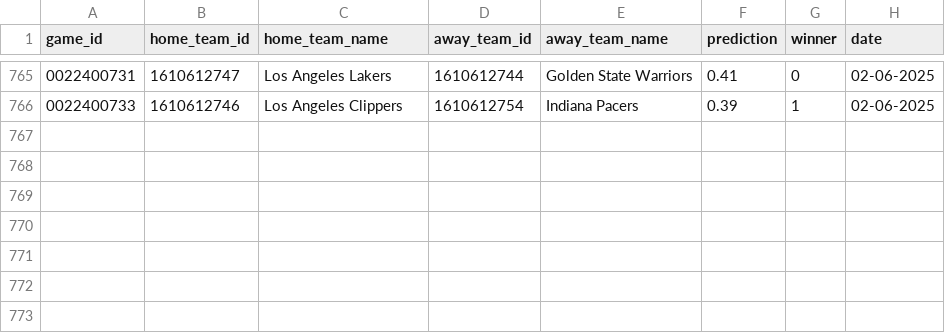
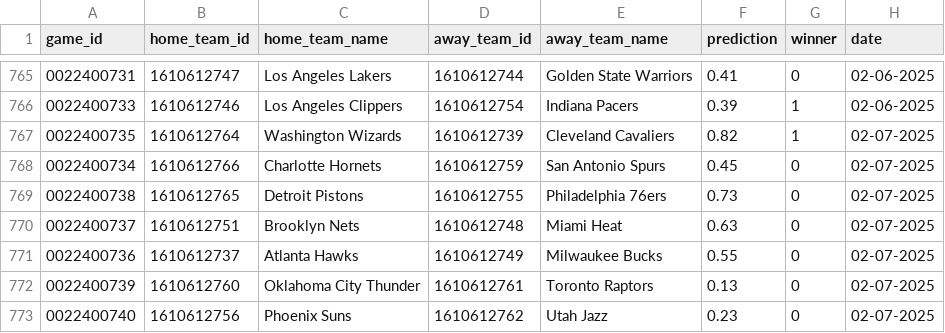
Before and after one commit to globalgumbs/globalgumbs.com, a CSV file: artifacts/log.csv, drawn as a sheet; only a part is shown, gaps mark what is left out; the diff names each change by its address in the sheet, - before the commit and + after, or states it on an @@ line.

```diff
--- a/artifacts/log.csv
+++ b/artifacts/log.csv
+row 767: 0022400735 | 1610612764 | Washington Wizards | 1610612739 | Cleveland Cavaliers | 0.82 | 1 | 02-07-2025
+row 768: 0022400734 | 1610612766 | Charlotte Hornets | 1610612759 | San Antonio Spurs | 0.45 | 0 | 02-07-2025
+row 769: 0022400738 | 1610612765 | Detroit Pistons | 1610612755 | Philadelphia 76ers | 0.73 | 0 | 02-07-2025
+row 770: 0022400737 | 1610612751 | Brooklyn Nets | 1610612748 | Miami Heat | 0.63 | 0 | 02-07-2025
+row 771: 0022400736 | 1610612737 | Atlanta Hawks | 1610612749 | Milwaukee Bucks | 0.55 | 0 | 02-07-2025
+row 772: 0022400739 | 1610612760 | Oklahoma City Thunder | 1610612761 | Toronto Raptors | 0.13 | 0 | 02-07-2025
+row 773: 0022400740 | 1610612756 | Phoenix Suns | 1610612762 | Utah Jazz | 0.23 | 0 | 02-07-2025
```
Also changed, not shown: 2 other files.
